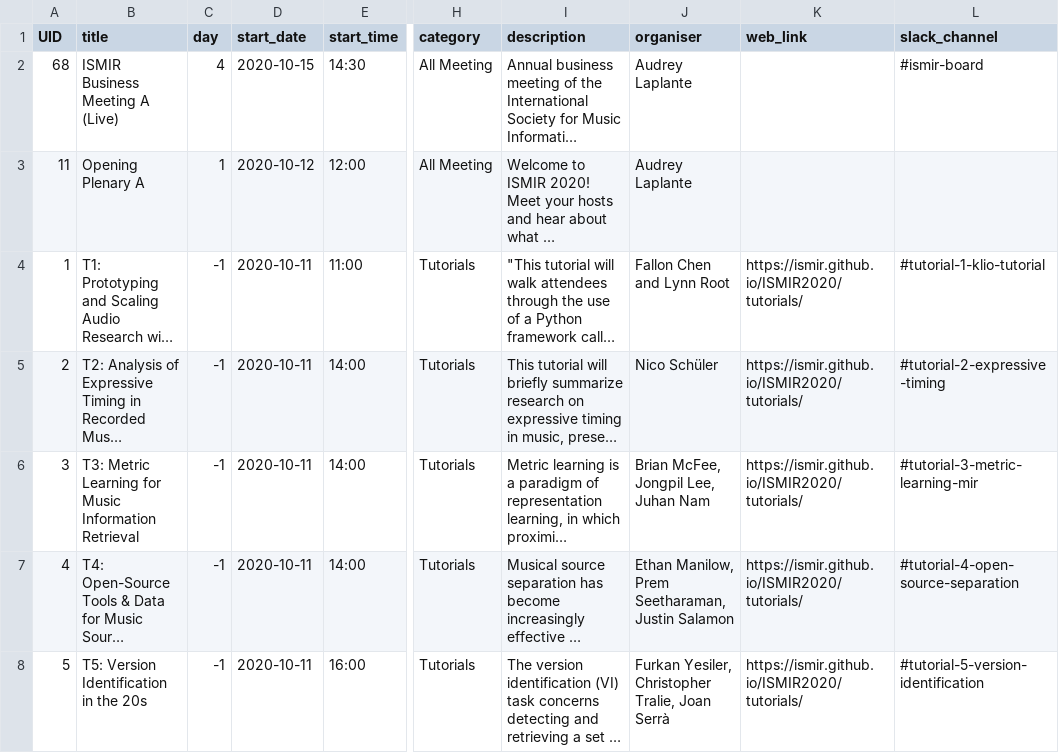
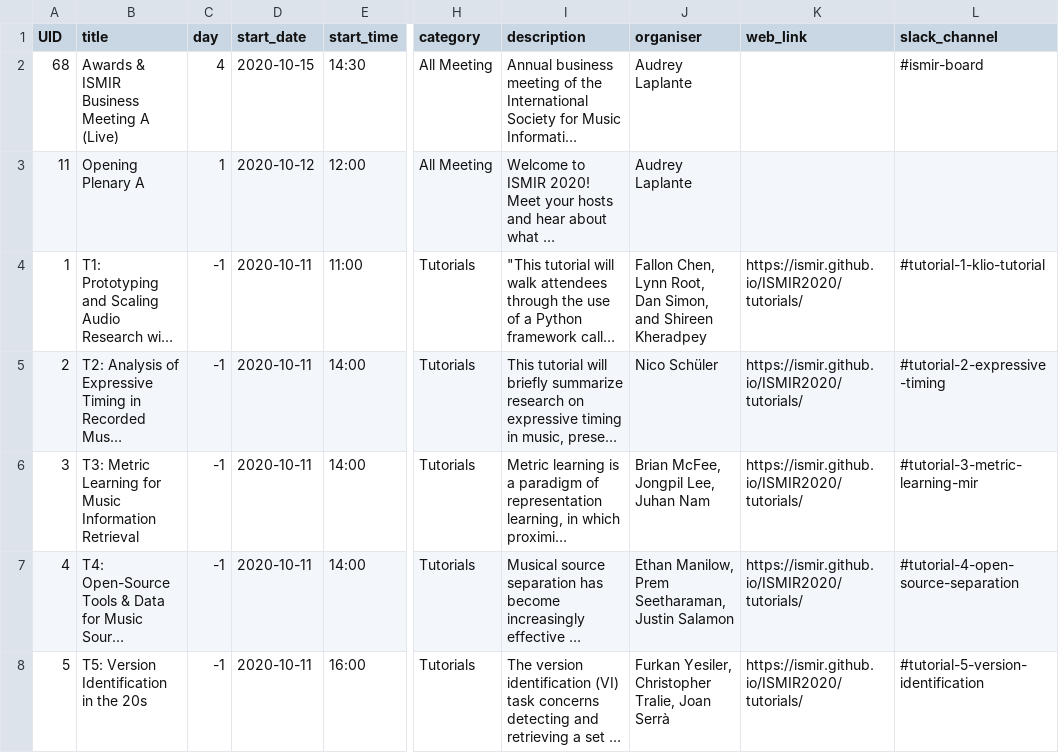
Before and after one commit to DDMAL/ISMIR-Conf, a CSV file: sitedata/tutorials_all.csv, drawn as a sheet; only a part is shown, gaps mark what is left out; long unchanged cells end in …; the diff names each change by its address in the sheet, - before the commit and + after, or states it on an @@ line.

```diff
--- a/sitedata/tutorials_all.csv
+++ b/sitedata/tutorials_all.csv
-B2 (title): ISMIR Business Meeting A (Live)
+B2 (title): Awards & ISMIR Business Meeting A (Live)
-J4 (organiser): Fallon Chen and Lynn Root
+J4 (organiser): Fallon Chen, Lynn Root, Dan Simon, and Shireen Kheradpey
```
Also changed, not shown: sitedata/events.csv, static/csv/ISMIR_all_events - All_Events_Details.csv, 2 other files.
